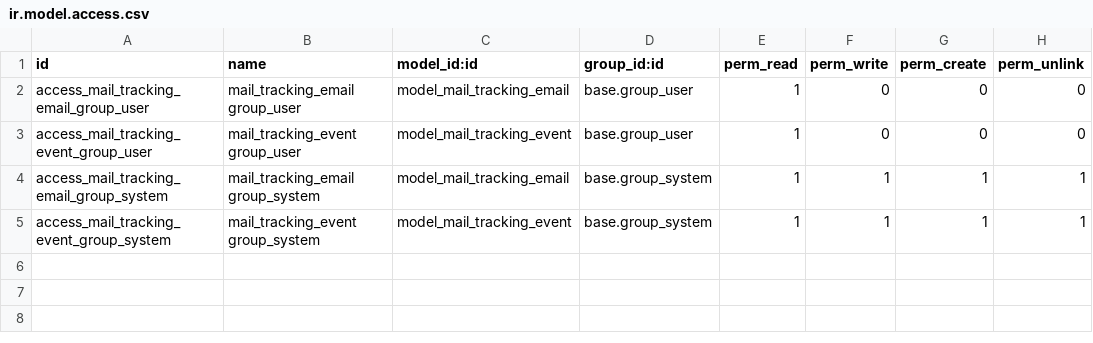
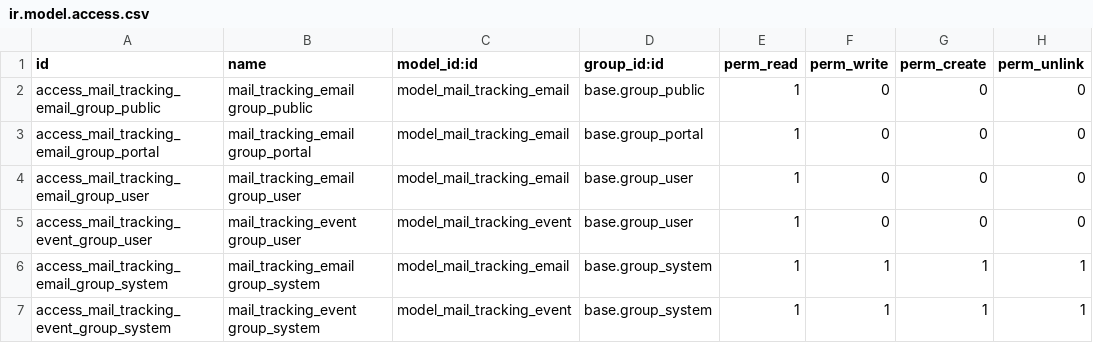
Before and after one commit to BADEP/social, a CSV file: mail_tracking/security/ir.model.access.csv, drawn as a sheet; the diff names each change by its address in the sheet, - before the commit and + after, or states it on an @@ line.

Commit message:
Add access to portal/public user to his own email trackings

```diff
--- a/mail_tracking/security/ir.model.access.csv
+++ b/mail_tracking/security/ir.model.access.csv
+row 2: access_mail_tracking_email_group_public | mail_tracking_email group_public | model_mail_tracking_email | base.group_public | 1 | 0 | 0 | 0
+row 3: access_mail_tracking_email_group_portal | mail_tracking_email group_portal | model_mail_tracking_email | base.group_portal | 1 | 0 | 0 | 0
```
Also changed, not shown: 21 other files.
